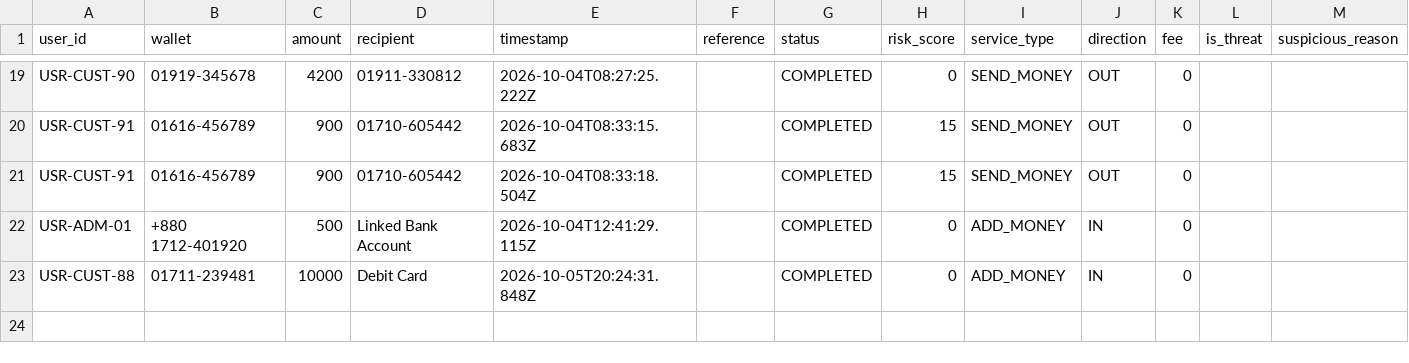
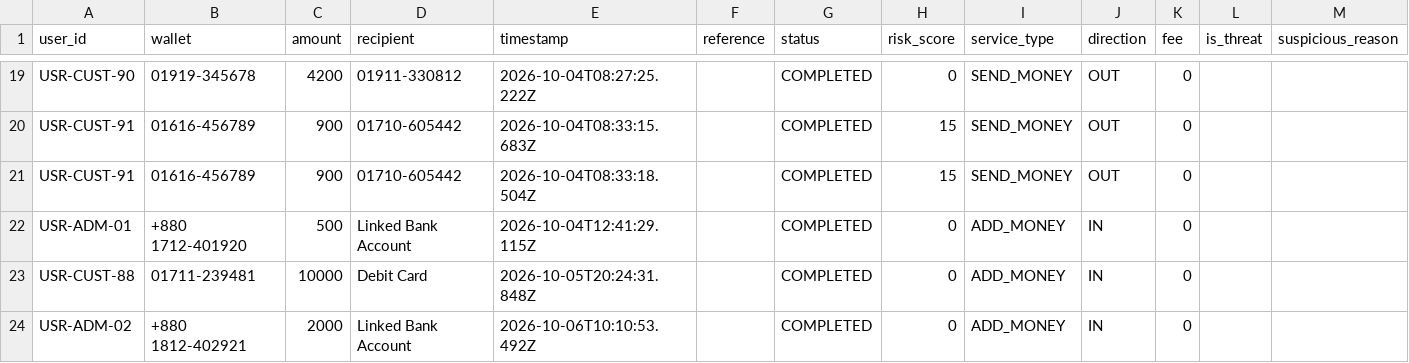
Before and after one commit to souravghosh203/TakaSafe, a CSV file: dataset/customer_transactions.csv, drawn as a sheet; only a part is shown, gaps mark what is left out; rows hold the shown columns only; the diff names each change by its address in the sheet, - before the commit and + after, or states it on an @@ line.

Commit message:
Updated Changes

```diff
--- a/dataset/customer_transactions.csv
+++ b/dataset/customer_transactions.csv
+row 24: USR-ADM-02 | +880 1812-402921 | 2000 | Linked Bank Account | 2026-10-06T10:10:53.492Z |  | COMPLETED | 0 | ADD_MONEY | IN | 0
```
